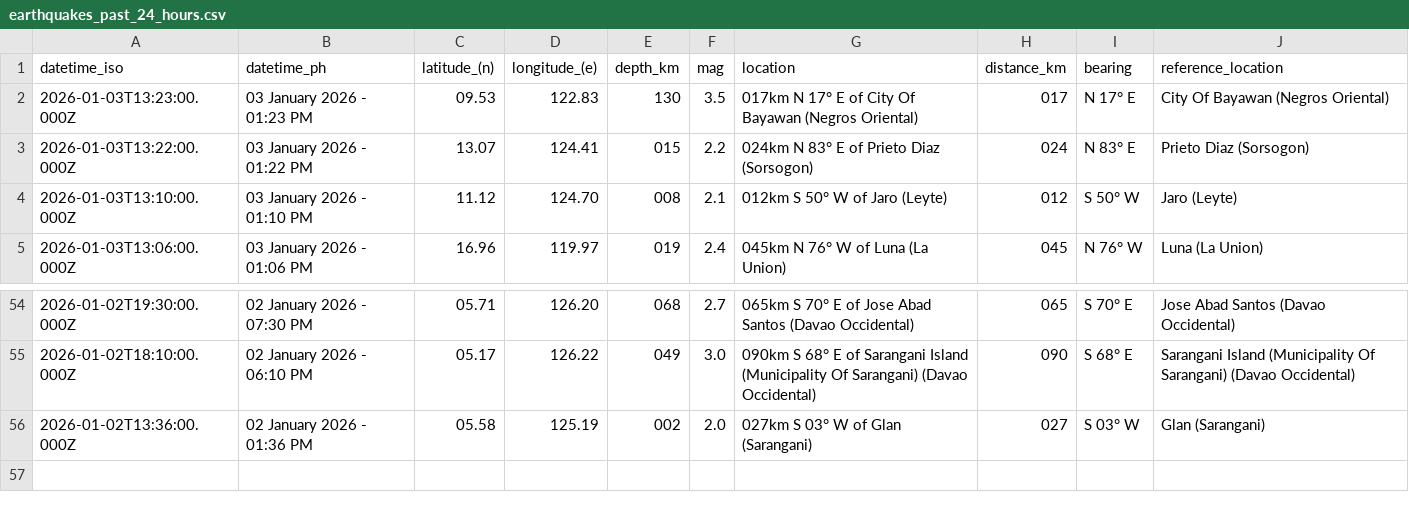
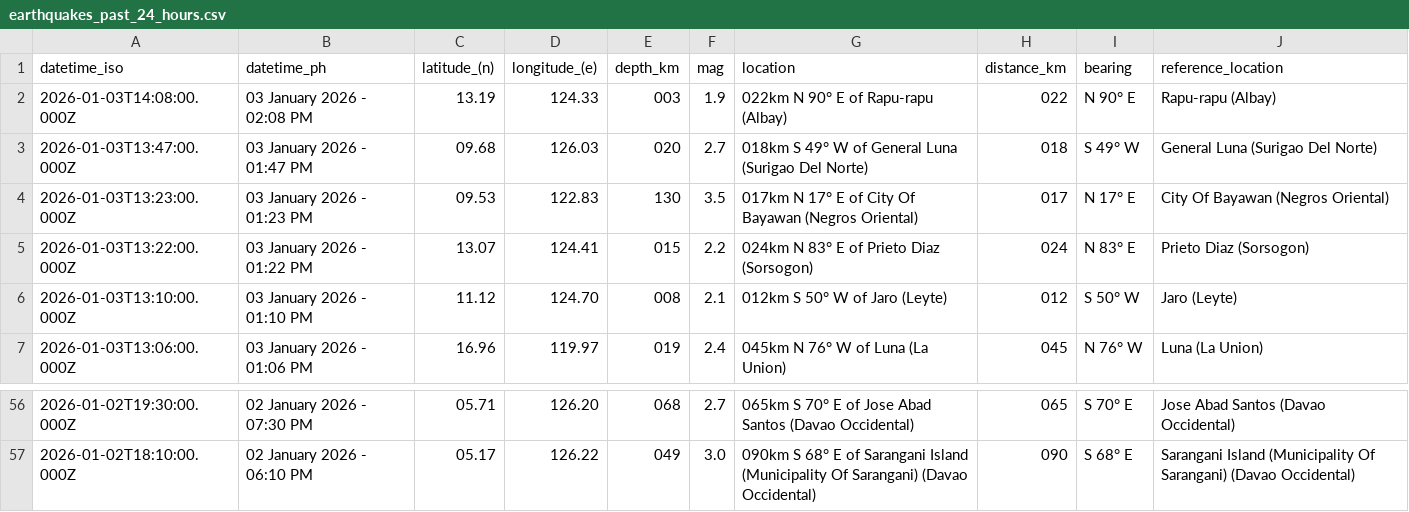
Before and after one commit to chamthesleeptalker/earthquake-tracker, a CSV file: earthquakes_past_24_hours.csv, drawn as a sheet; only a part is shown, gaps mark what is left out.

```diff
--- a/earthquakes_past_24_hours.csv
+++ b/earthquakes_past_24_hours.csv
@@ -1,2 +1,4 @@
 datetime_iso,datetime_ph,latitude_(n),longitude_(e),depth_km,mag,location,distance_km,bearing,reference_location
+2026-01-03T14:08:00.000Z,03 January 2026 - 02:08 PM,13.19,124.33,003,1.9,022km N 90° E of Rapu-rapu (Albay),022,N 90° E,Rapu-rapu (Albay)
+2026-01-03T13:47:00.000Z,03 January 2026 - 01:47 PM,09.68,126.03,020,2.7,018km S 49° W of General Luna (Surigao Del Norte),018,S 49° W,General Luna (Surigao Del Norte)
 2026-01-03T13:23:00.000Z,03 January 2026 - 01:23 PM,09.53,122.83,130,3.5,017km N 17° E of City Of Bayawan (Negros Oriental),017,N 17° E,City Of Bayawan (Negros Oriental)
@@ -55,2 +57 @@ datetime_iso,datetime_ph,latitude_(n),longitude_(e),depth_km,mag,location,distan
 2026-01-02T18:10:00.000Z,02 January 2026 - 06:10 PM,05.17,126.22,049,3.0,090km S 68° E of Sarangani Island (Municipality Of Sarangani) (Davao Occidental),090,S 68° E,Sarangani Island (Municipality Of Sarangani) (Davao Occidental)
-2026-01-02T13:36:00.000Z,02 January 2026 - 01:36 PM,05.58,125.19,002,2.0,027km S 03° W of Glan (Sarangani),027,S 03° W,Glan (Sarangani)
```
Also changed, not shown: earthquake_summary_stats.csv, earthquakes_past_7_days.csv, 5 other files.
